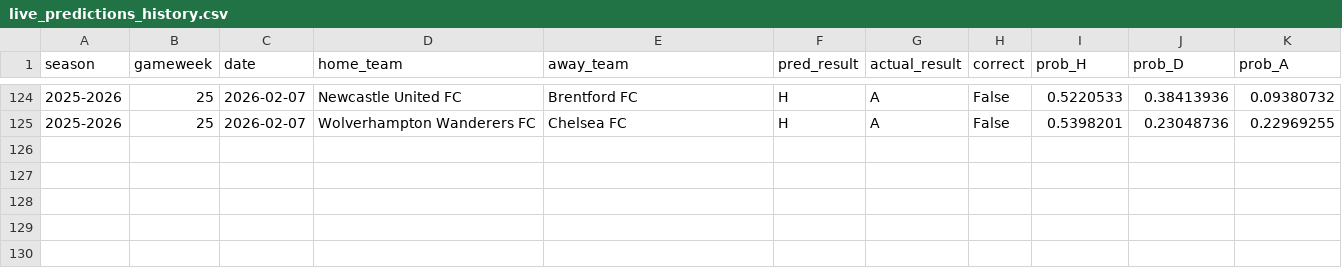
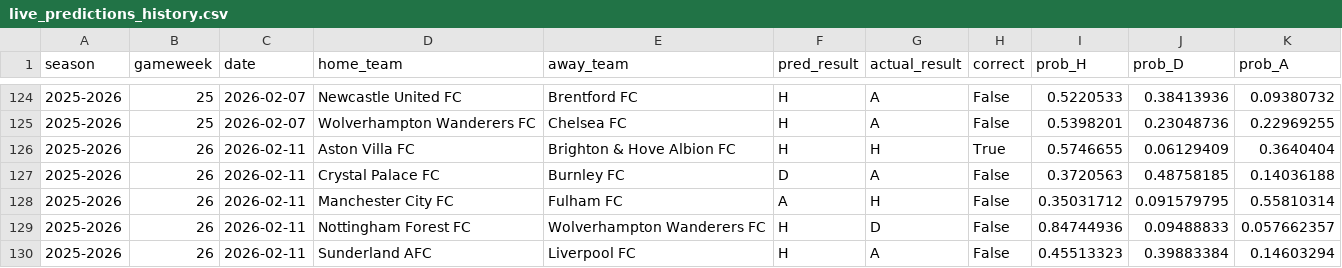
Before and after one commit to SugarAung/premier-league-predictor, a CSV file: data/live/live_predictions_history.csv, drawn as a sheet; only a part is shown, gaps mark what is left out.

Commit message:
Auto update: refreshed results & predictions

```diff
--- a/data/live/live_predictions_history.csv
+++ b/data/live/live_predictions_history.csv
@@ -125 +125,6 @@ season,gameweek,date,home_team,away_team,pred_result,actual_result,correct,prob_
 2025-2026,25,2026-02-07,Wolverhampton Wanderers FC,Chelsea FC,H,A,False,0.5398201,0.23048736,0.22969255
+2025-2026,26,2026-02-11,Aston Villa FC,Brighton & Hove Albion FC,H,H,True,0.5746655,0.06129409,0.3640404
+2025-2026,26,2026-02-11,Crystal Palace FC,Burnley FC,D,A,False,0.3720563,0.48758185,0.14036188
+2025-2026,26,2026-02-11,Manchester City FC,Fulham FC,A,H,False,0.35031712,0.091579795,0.55810314
+2025-2026,26,2026-02-11,Nottingham Forest FC,Wolverhampton Wanderers FC,H,D,False,0.84744936,0.09488833,0.057662357
+2025-2026,26,2026-02-11,Sunderland AFC,Liverpool FC,H,A,False,0.45513323,0.39883384,0.14603294
```
Also changed, not shown: data/live/pl_fixtures_from_api.csv, data/live/pl_results_from_api.csv.
